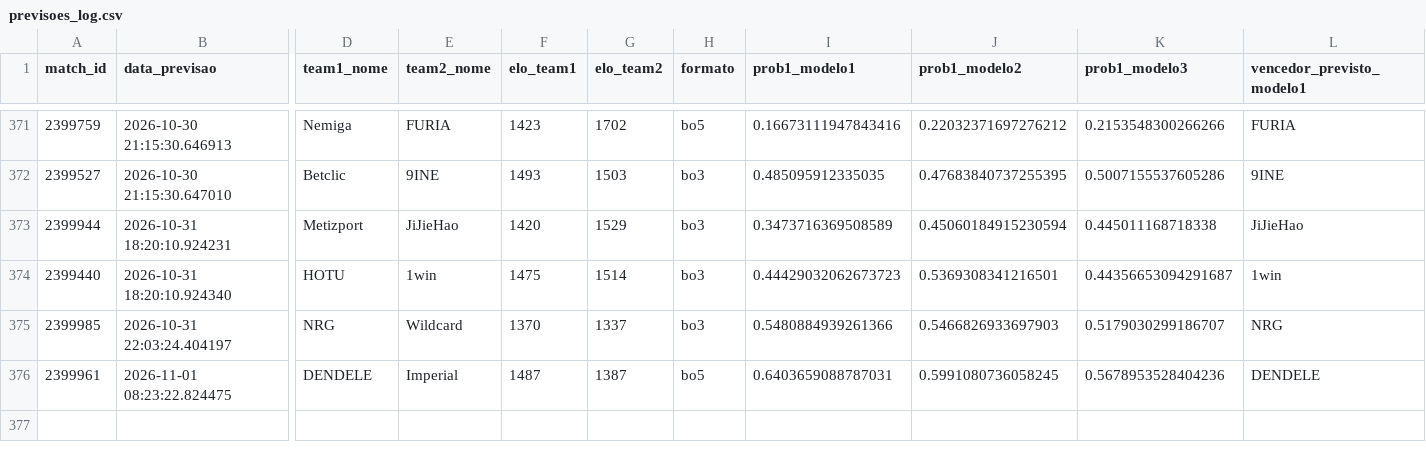
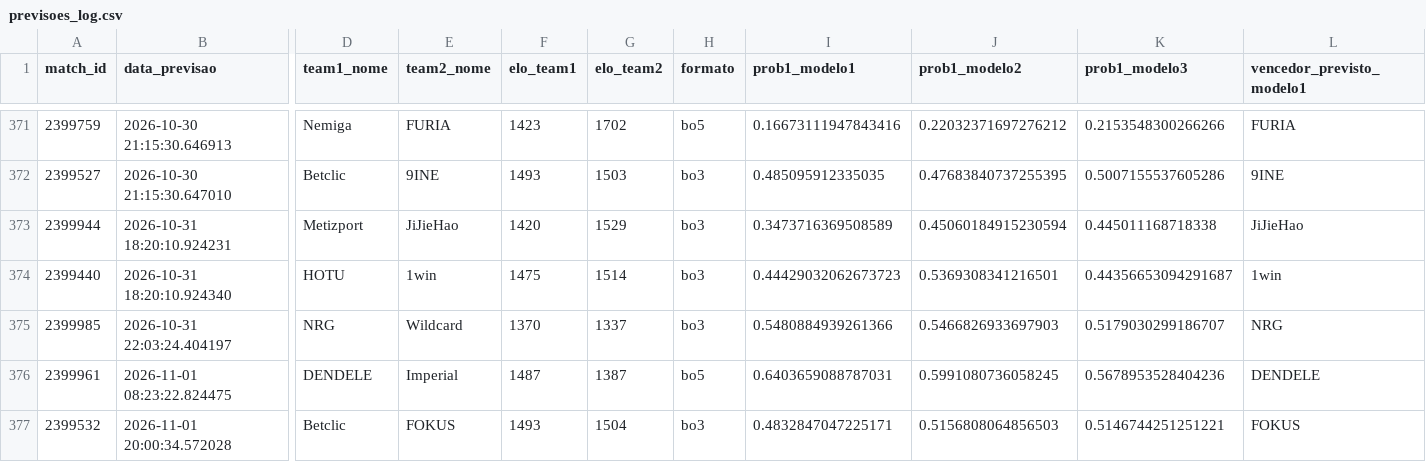
Before and after one commit to ppxdpp17/CS2-Predictor, a CSV file: data/previsoes_log.csv, drawn as a sheet; only a part is shown, gaps mark what is left out; rows hold the shown columns only; the diff names each change by its address in the sheet, - before the commit and + after, or states it on an @@ line.

```diff
--- a/data/previsoes_log.csv
+++ b/data/previsoes_log.csv
+row 377: 2399532 | 2026-11-01 20:00:34.572028 | Betclic | FOKUS | 1493 | 1504 | bo3 | 0.4832847047225171 | 0.5156808064856503 | 0.5146744251251221 | FOKUS
```
